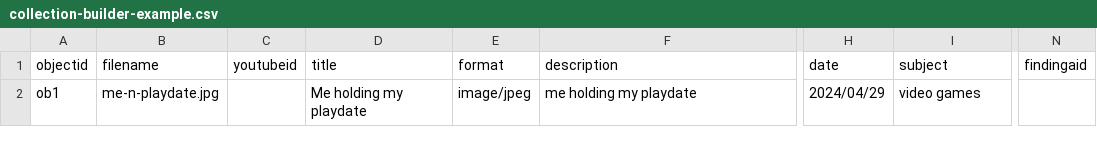
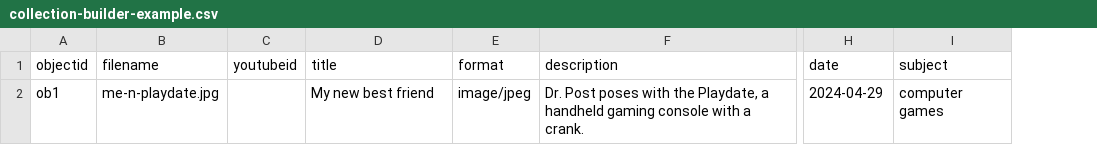
Before and after one commit to werrthe/collection-builder-example, a CSV file: _data/collection-builder-example.csv, drawn as a sheet; only a part is shown, gaps mark what is left out; the diff names each change by its address in the sheet, - before the commit and + after, or states it on an @@ line.

Commit message:
Add files via upload

```diff
--- a/_data/collection-builder-example.csv
+++ b/_data/collection-builder-example.csv
-column N (findingaid), empty
-D2 (title): Me holding my playdate
+D2 (title): My new best friend
-F2 (description): me holding my playdate
+F2 (description): Dr. Post poses with the Playdate, a handheld gaming console with a crank.
-H2 (date): 2024/04/29
+H2 (date): 2024-04-29
-I2 (subject): video games
+I2 (subject): computer games
```
